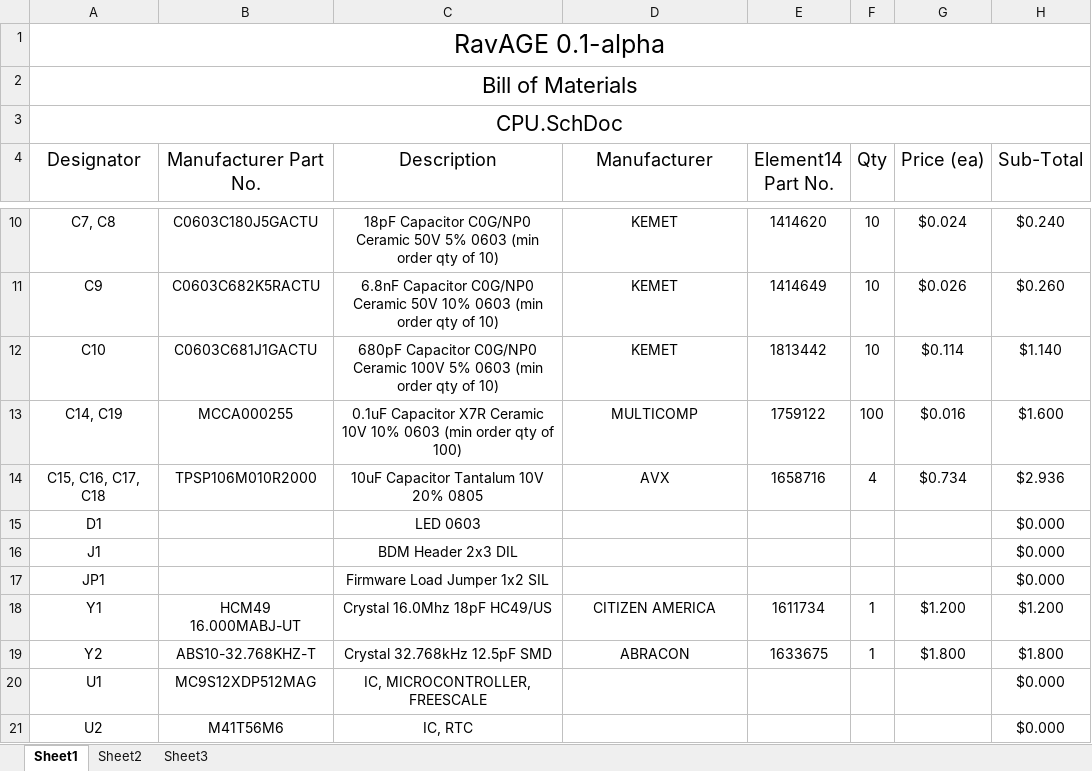
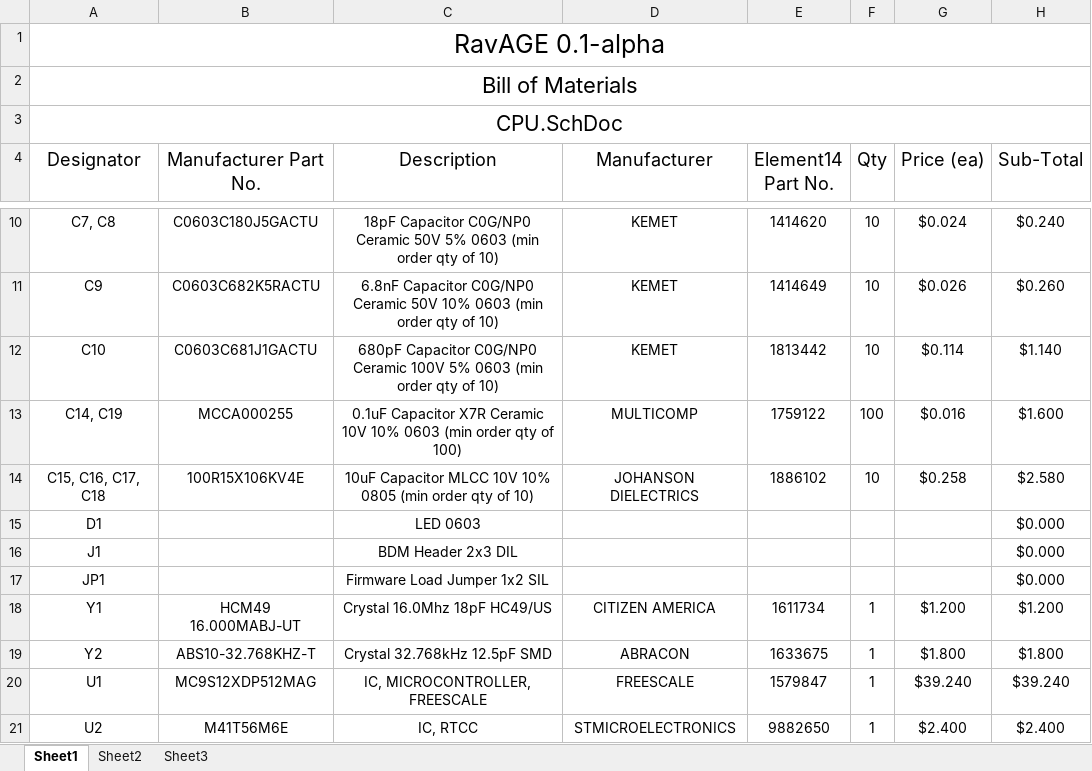
Before and after one commit to dvisser-zz/Ravage, an Excel workbook: RavAGE-0.1-alpha-RC1-BOM.xlsx, sheet Sheet1, drawn as a sheet; only a part is shown, gaps mark what is left out; values as stored, in another font and other column widths than the file's, no borders; the diff names each change by its address in the sheet, - before the commit and + after, or states it on an @@ line.

Commit message:
Updated BOM for CPU sheet.

```diff
--- a/RavAGE-0.1-alpha-RC1-BOM.xlsx (sheet Sheet1)
+++ b/RavAGE-0.1-alpha-RC1-BOM.xlsx (sheet Sheet1)
-B14 (Manufacturer Part No.): TPSP106M010R2000
+B14 (Manufacturer Part No.): 100R15X106KV4E
-C14 (Description): 10uF Capacitor Tantalum 10V 20% 0805
+C14 (Description): 10uF Capacitor MLCC 10V 10% 0805 (min order qty of 10)
-D14 (Manufacturer): AVX
+D14 (Manufacturer): JOHANSON DIELECTRICS
-E14 (Element14 Part No.): 1658716
+E14 (Element14 Part No.): 1886102
-F14 (Qty): 4
+F14 (Qty): 10
-G14 (Price (ea)): $0.734
+G14 (Price (ea)): $0.258
-H14 (Sub-Total): $2.936
+H14 (Sub-Total): $2.580
-D20 (Manufacturer): (empty)
+D20 (Manufacturer): FREESCALE
-E20 (Element14 Part No.): (empty)
+E20 (Element14 Part No.): 1579847
-F20:F21 (Qty): (empty)
+F20:F21 (Qty): 1
-G20 (Price (ea)): (empty)
+G20 (Price (ea)): $39.240
-H20 (Sub-Total): $0.000
+H20 (Sub-Total): $39.240
-B21 (Manufacturer Part No.): M41T56M6
+B21 (Manufacturer Part No.): M41T56M6E
-C21 (Description): IC, RTC
+C21 (Description): IC, RTCC
-D21 (Manufacturer): (empty)
+D21 (Manufacturer): STMICROELECTRONICS
-E21 (Element14 Part No.): (empty)
+E21 (Element14 Part No.): 9882650
-G21 (Price (ea)): (empty)
+G21 (Price (ea)): $2.400
-H21 (Sub-Total): $0.000
+H21 (Sub-Total): $2.400
```
Also changed, not shown: 1 other file.
